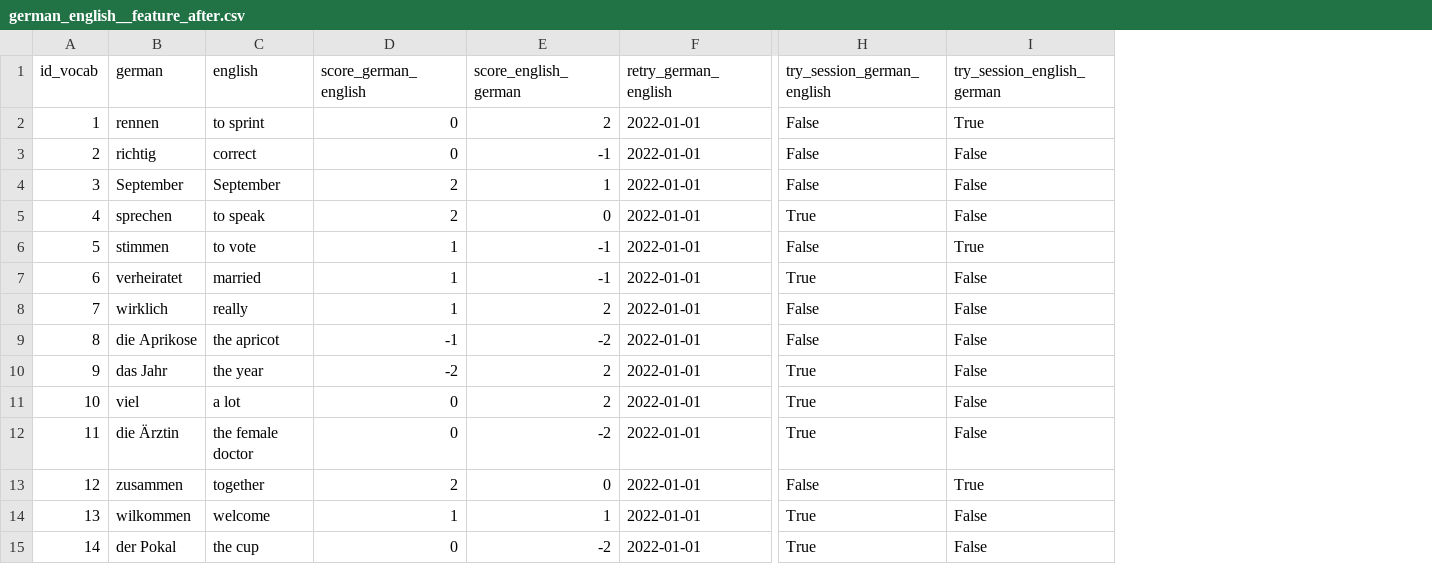
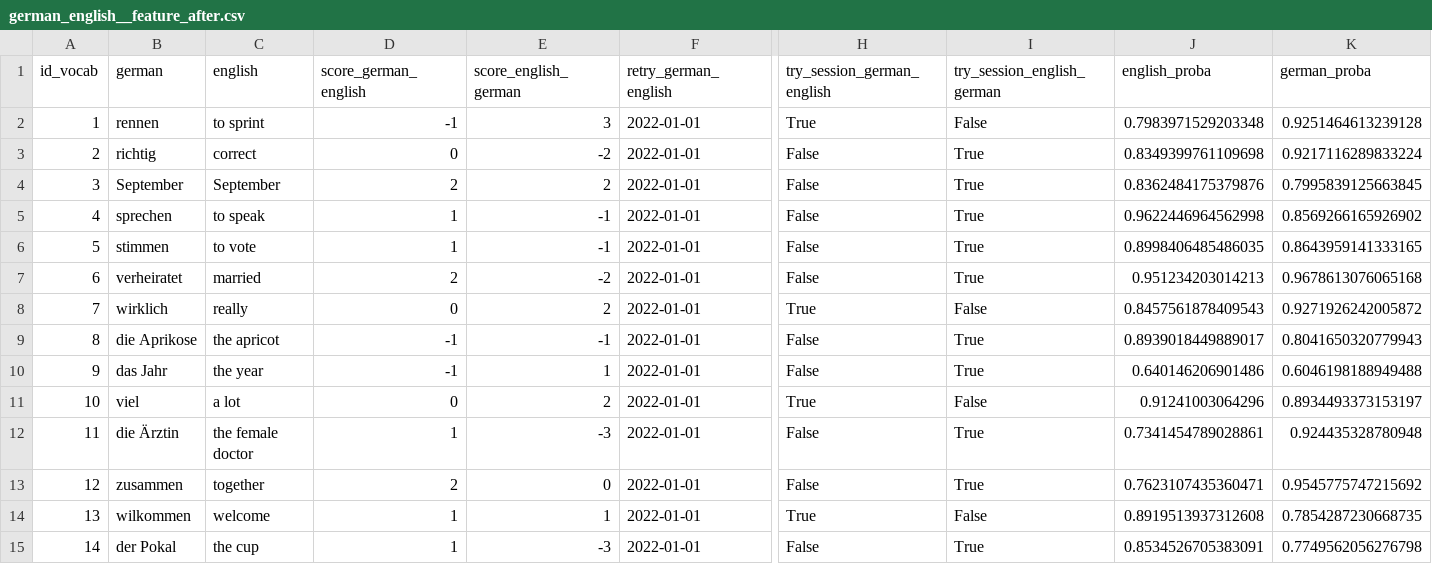
Before and after one commit to Blitzy29/vocabulary_learning, a CSV file: data/raw/german_english__feature_after.csv, drawn as a sheet; only a part is shown, gaps mark what is left out; the diff names each change by its address in the sheet, - before the commit and + after, or states it on an @@ line.

```diff
--- a/data/raw/german_english__feature_after.csv
+++ b/data/raw/german_english__feature_after.csv
+column J (english_proba), rows 2-15: 0.7983971529203348 | 0.8349399761109698 | 0.8362484175379876 | 0.9622446964562998 | 0.8998406485486035 | 0.951234203014213 | 0.8457561878409543 | 0.8939018449889017 | 0.640146206901486 | 0.91241003064296 | 0.7341454789028861 | 0.7623107435360471 | 0.8919513937312608 | 0.8534526705383091
+column K (german_proba), rows 2-15: 0.9251464613239128 | 0.9217116289833224 | 0.7995839125663845 | 0.8569266165926902 | 0.8643959141333165 | 0.9678613076065168 | 0.9271926242005872 | 0.8041650320779943 | 0.6046198188949488 | 0.8934493373153197 | 0.924435328780948 | 0.9545775747215692 | 0.7854287230668735 | 0.7749562056276798
-D2 (score_german_english): 0
+D2 (score_german_english): -1
-E2 (score_english_german): 2
+E2 (score_english_german): 3
-H2 (try_session_german_english): False
+H2 (try_session_german_english): True
-I2 (try_session_english_german): True
+I2 (try_session_english_german): False
-E3 (score_english_german): -1
+E3 (score_english_german): -2
-I3:I5 (try_session_english_german): False
+I3:I5 (try_session_english_german): True
-E4 (score_english_german): 1
+E4 (score_english_german): 2
-D5 (score_german_english): 2
+D5 (score_german_english): 1
-E5 (score_english_german): 0
+E5 (score_english_german): -1
-H5 (try_session_german_english): True
+H5 (try_session_german_english): False
-D7 (score_german_english): 1
+D7 (score_german_english): 2
-E7 (score_english_german): -1
+E7 (score_english_german): -2
-H7 (try_session_german_english): True
+H7 (try_session_german_english): False
-I7 (try_session_english_german): False
+I7 (try_session_english_german): True
-D8 (score_german_english): 1
+D8 (score_german_english): 0
-H8 (try_session_german_english): False
+H8 (try_session_german_english): True
-E9 (score_english_german): -2
+E9 (score_english_german): -1
-I9:I10 (try_session_english_german): False
+I9:I10 (try_session_english_german): True
-D10 (score_german_english): -2
+D10 (score_german_english): -1
-E10 (score_english_german): 2
+E10 (score_english_german): 1
-H10 (try_session_german_english): True
+H10 (try_session_german_english): False
-D12 (score_german_english): 0
+D12 (score_german_english): 1
-E12 (score_english_german): -2
+E12 (score_english_german): -3
-H12 (try_session_german_english): True
+H12 (try_session_german_english): False
-I12 (try_session_english_german): False
+I12 (try_session_english_german): True
-D15 (score_german_english): 0
+D15 (score_german_english): 1
-E15 (score_english_german): -2
+E15 (score_english_german): -3
-H15 (try_session_german_english): True
+H15 (try_session_german_english): False
-I15 (try_session_english_german): False
+I15 (try_session_english_german): True
```
Also changed, not shown: data/raw/historical_data__feature_after.csv, 2 other files.
